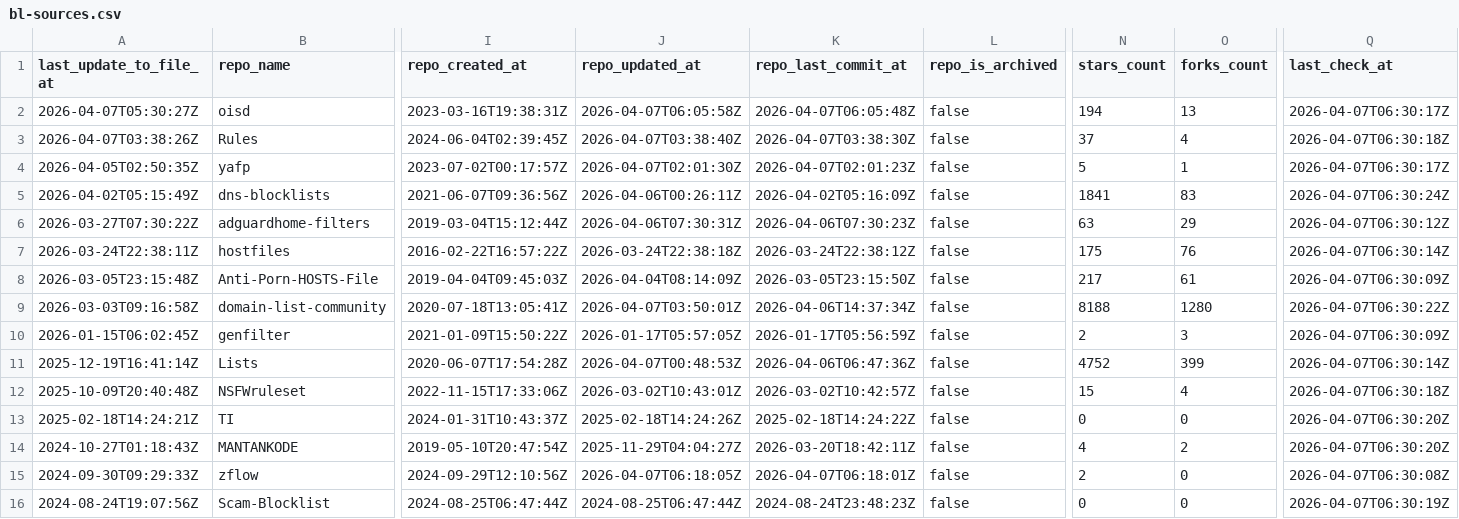
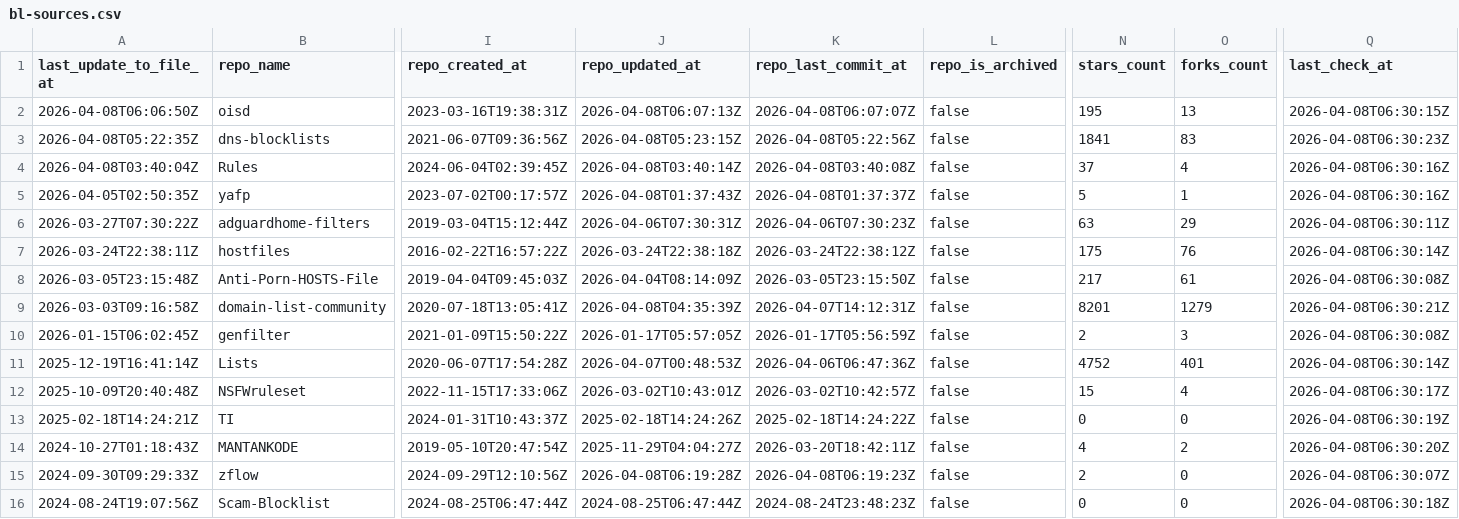
Before and after one commit to omkar861856/porn-domains, a CSV file: blacklist/bl-sources.csv, drawn as a sheet; only a part is shown, gaps mark what is left out; removed rows and columns are numbered as before the commit, all else as after; rows hold the shown columns only; the diff covers the shown part only; the diff names each change by its address in the sheet, - before the commit and + after, or states it on an @@ line.

Commit message:
[AUTO] Rebuild CSV files for sources
Runtime: 00h:00m:22s

```diff
--- a/blacklist/bl-sources.csv
+++ b/blacklist/bl-sources.csv
-A2 (last_update_to_file_at): 2026-04-07T05:30:27Z
+A2 (last_update_to_file_at): 2026-04-08T06:06:50Z
-J2 (repo_updated_at): 2026-04-07T06:05:58Z
+J2 (repo_updated_at): 2026-04-08T06:07:13Z
-K2 (repo_last_commit_at): 2026-04-07T06:05:48Z
+K2 (repo_last_commit_at): 2026-04-08T06:07:07Z
-N2 (stars_count): 194
+N2 (stars_count): 195
-Q2 (last_check_at): 2026-04-07T06:30:17Z
+Q2 (last_check_at): 2026-04-08T06:30:15Z
+row 3: 2026-04-08T05:22:35Z | dns-blocklists | 2021-06-07T09:36:56Z | 2026-04-08T05:23:15Z | 2026-04-08T05:22:56Z | false | 1841 | 83 | 2026-04-08T06:30:23Z
-A4 (last_update_to_file_at): 2026-04-07T03:38:26Z
+A4 (last_update_to_file_at): 2026-04-08T03:40:04Z
-J4 (repo_updated_at): 2026-04-07T03:38:40Z
+J4 (repo_updated_at): 2026-04-08T03:40:14Z
-K4 (repo_last_commit_at): 2026-04-07T03:38:30Z
+K4 (repo_last_commit_at): 2026-04-08T03:40:08Z
-Q4 (last_check_at): 2026-04-07T06:30:18Z
+Q4 (last_check_at): 2026-04-08T06:30:16Z
-J5 (repo_updated_at): 2026-04-07T02:01:30Z
+J5 (repo_updated_at): 2026-04-08T01:37:43Z
-K5 (repo_last_commit_at): 2026-04-07T02:01:23Z
+K5 (repo_last_commit_at): 2026-04-08T01:37:37Z
-Q5 (last_check_at): 2026-04-07T06:30:17Z
+Q5 (last_check_at): 2026-04-08T06:30:16Z
-row 5: 2026-04-02T05:15:49Z | dns-blocklists | 2021-06-07T09:36:56Z | 2026-04-06T00:26:11Z | 2026-04-02T05:16:09Z | false | 1841 | 83 | 2026-04-07T06:30:24Z
-Q6 (last_check_at): 2026-04-07T06:30:12Z
+Q6 (last_check_at): 2026-04-08T06:30:11Z
-Q7 (last_check_at): 2026-04-07T06:30:14Z
+Q7 (last_check_at): 2026-04-08T06:30:14Z
-Q8 (last_check_at): 2026-04-07T06:30:09Z
+Q8 (last_check_at): 2026-04-08T06:30:08Z
-J9 (repo_updated_at): 2026-04-07T03:50:01Z
+J9 (repo_updated_at): 2026-04-08T04:35:39Z
-K9 (repo_last_commit_at): 2026-04-06T14:37:34Z
+K9 (repo_last_commit_at): 2026-04-07T14:12:31Z
-N9 (stars_count): 8188
+N9 (stars_count): 8201
-O9 (forks_count): 1280
+O9 (forks_count): 1279
-Q9 (last_check_at): 2026-04-07T06:30:22Z
+Q9 (last_check_at): 2026-04-08T06:30:21Z
-Q10 (last_check_at): 2026-04-07T06:30:09Z
+Q10 (last_check_at): 2026-04-08T06:30:08Z
-O11 (forks_count): 399
+O11 (forks_count): 401
-Q11 (last_check_at): 2026-04-07T06:30:14Z
+Q11 (last_check_at): 2026-04-08T06:30:14Z
-Q12 (last_check_at): 2026-04-07T06:30:18Z
+Q12 (last_check_at): 2026-04-08T06:30:17Z
-Q13 (last_check_at): 2026-04-07T06:30:20Z
+Q13 (last_check_at): 2026-04-08T06:30:19Z
-Q14 (last_check_at): 2026-04-07T06:30:20Z
+Q14 (last_check_at): 2026-04-08T06:30:20Z
-J15 (repo_updated_at): 2026-04-07T06:18:05Z
+J15 (repo_updated_at): 2026-04-08T06:19:28Z
-K15 (repo_last_commit_at): 2026-04-07T06:18:01Z
+K15 (repo_last_commit_at): 2026-04-08T06:19:23Z
-Q15 (last_check_at): 2026-04-07T06:30:08Z
+Q15 (last_check_at): 2026-04-08T06:30:07Z
-Q16 (last_check_at): 2026-04-07T06:30:19Z
+Q16 (last_check_at): 2026-04-08T06:30:18Z
```
Also changed, not shown: 29 edited cells elsewhere in this file.
